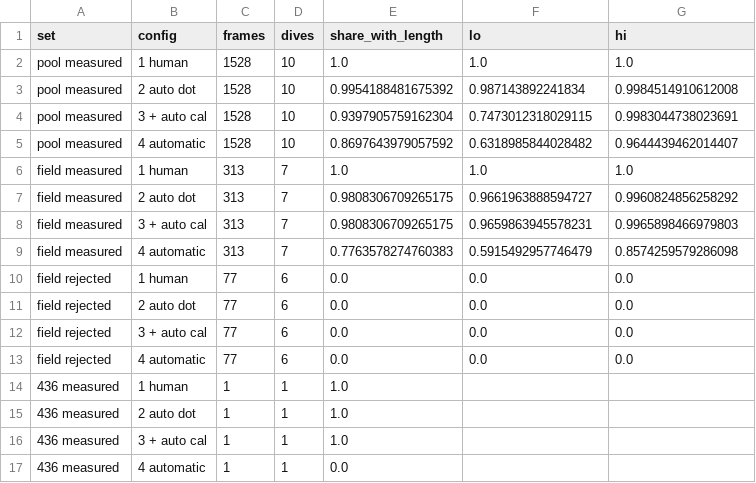
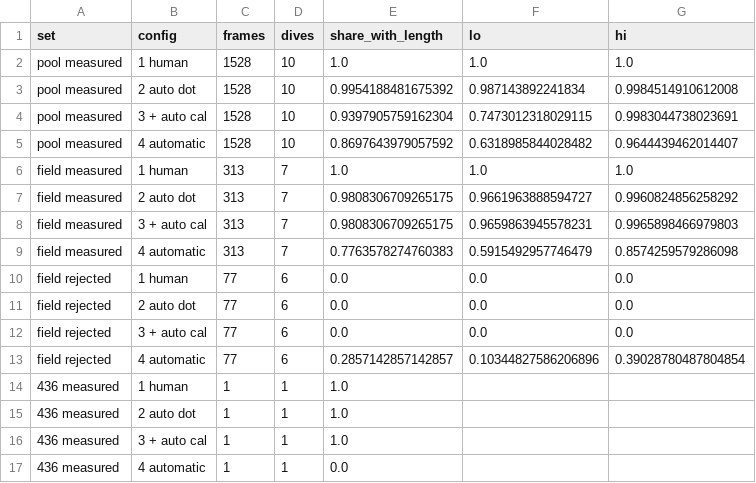
Before and after one commit to UCSD-E4E/cscw-fishsense2027, a CSV file: analysis/codesign/results/stage_comparison_coverage.csv, drawn as a sheet.

```diff
--- a/analysis/codesign/results/stage_comparison_coverage.csv
+++ b/analysis/codesign/results/stage_comparison_coverage.csv
@@ -12,3 +12,3 @@ field rejected,2 auto dot,77,6,0.0,0.0,0.0
 field rejected,3 + auto cal,77,6,0.0,0.0,0.0
-field rejected,4 automatic,77,6,0.0,0.0,0.0
+field rejected,4 automatic,77,6,0.2857142857142857,0.10344827586206896,0.39028780487804854
 436 measured,1 human,1,1,1.0,,
```
Also changed, not shown: analysis/codesign/results/stage_comparison_frames.csv, 10 other files.
